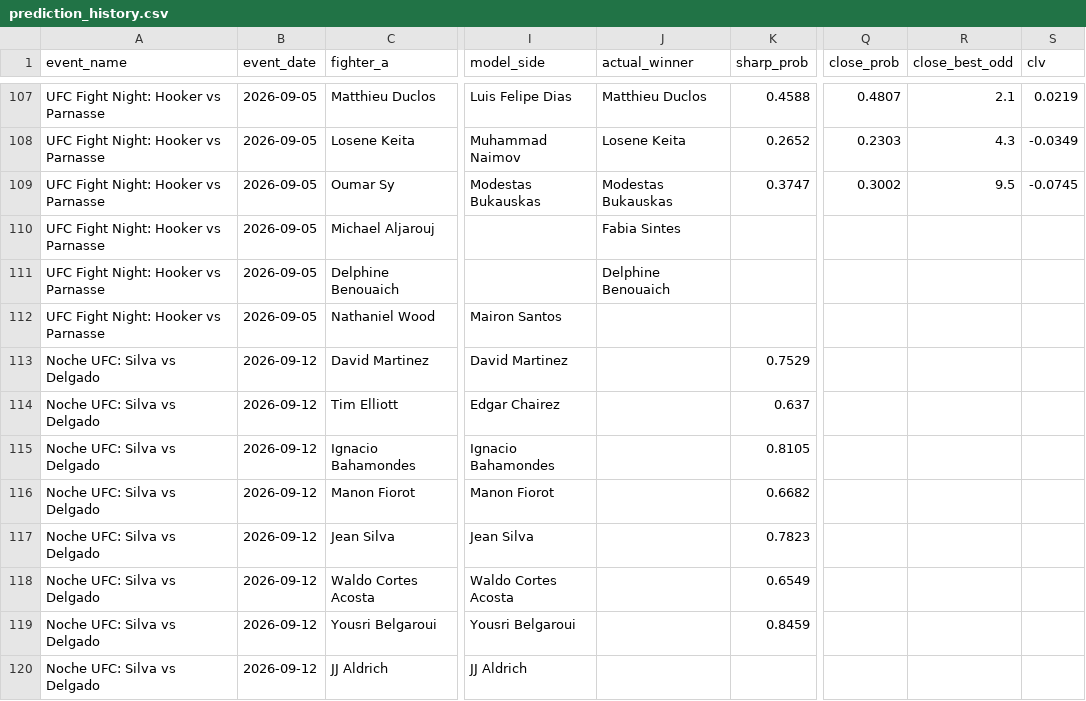
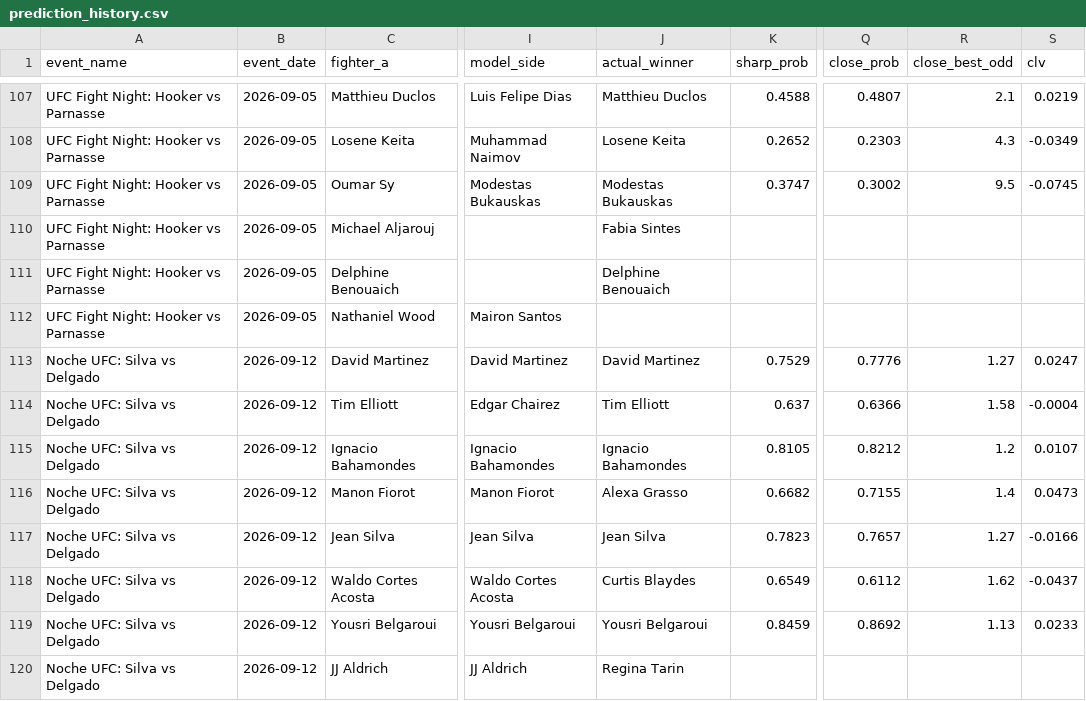
Before and after one commit to bergols/ufc-predictor, a CSV file: data/prediction_history.csv, drawn as a sheet; only a part is shown, gaps mark what is left out; the diff covers the shown part only; the diff names each change by its address in the sheet, - before the commit and + after, or states it on an @@ line.

Commit message:
Atualiza relatório: Noche UFC: Silva vs Delgado

```diff
--- a/data/prediction_history.csv
+++ b/data/prediction_history.csv
-J113 (actual_winner): (empty)
+J113 (actual_winner): David Martinez
-Q113 (close_prob): (empty)
+Q113 (close_prob): 0.7776
-R113 (close_best_odd): (empty)
+R113 (close_best_odd): 1.27
-S113 (clv): (empty)
+S113 (clv): 0.0247
-J114 (actual_winner): (empty)
+J114 (actual_winner): Tim Elliott
-Q114 (close_prob): (empty)
+Q114 (close_prob): 0.6366
-R114 (close_best_odd): (empty)
+R114 (close_best_odd): 1.58
-S114 (clv): (empty)
+S114 (clv): -0.0004
-J115 (actual_winner): (empty)
+J115 (actual_winner): Ignacio Bahamondes
-Q115 (close_prob): (empty)
+Q115 (close_prob): 0.8212
-R115 (close_best_odd): (empty)
+R115 (close_best_odd): 1.2
-S115 (clv): (empty)
+S115 (clv): 0.0107
-J116 (actual_winner): (empty)
+J116 (actual_winner): Alexa Grasso
-Q116 (close_prob): (empty)
+Q116 (close_prob): 0.7155
-R116 (close_best_odd): (empty)
+R116 (close_best_odd): 1.4
-S116 (clv): (empty)
+S116 (clv): 0.0473
-J117 (actual_winner): (empty)
+J117 (actual_winner): Jean Silva
-Q117 (close_prob): (empty)
+Q117 (close_prob): 0.7657
-R117 (close_best_odd): (empty)
+R117 (close_best_odd): 1.27
-S117 (clv): (empty)
+S117 (clv): -0.0166
-J118 (actual_winner): (empty)
+J118 (actual_winner): Curtis Blaydes
-Q118 (close_prob): (empty)
+Q118 (close_prob): 0.6112
-R118 (close_best_odd): (empty)
+R118 (close_best_odd): 1.62
-S118 (clv): (empty)
+S118 (clv): -0.0437
-J119 (actual_winner): (empty)
+J119 (actual_winner): Yousri Belgaroui
-Q119 (close_prob): (empty)
+Q119 (close_prob): 0.8692
-R119 (close_best_odd): (empty)
+R119 (close_best_odd): 1.13
-S119 (clv): (empty)
+S119 (clv): 0.0233
-J120 (actual_winner): (empty)
+J120 (actual_winner): Regina Tarin
```
Also changed, not shown: 11 edited cells elsewhere in this file, 1 other file.
